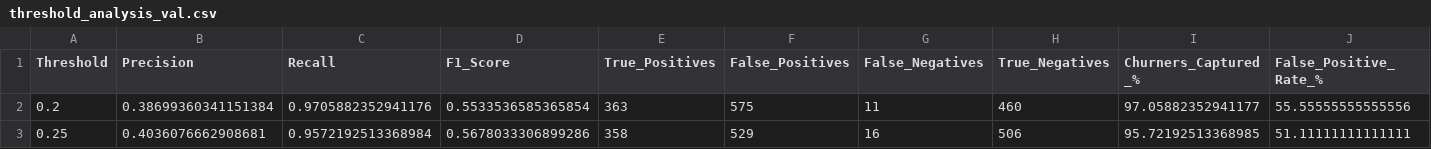
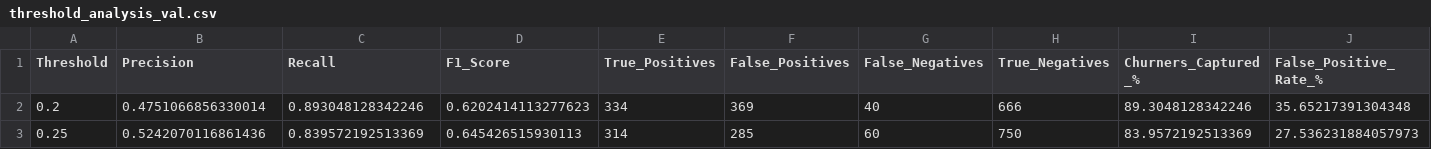
Before and after one commit to omarsurf/end-to-end-churn-ml, a CSV file: models/threshold_analysis_val.csv, drawn as a sheet; only a part is shown; the diff covers the shown part only; the diff names each change by its address in the sheet, - before the commit and + after, or states it on an @@ line.

```diff
--- a/models/threshold_analysis_val.csv
+++ b/models/threshold_analysis_val.csv
-B2 (Precision): 0.38699360341151384
+B2 (Precision): 0.4751066856330014
-C2 (Recall): 0.9705882352941176
+C2 (Recall): 0.893048128342246
-D2 (F1_Score): 0.5533536585365854
+D2 (F1_Score): 0.6202414113277623
-E2 (True_Positives): 363
+E2 (True_Positives): 334
-F2 (False_Positives): 575
+F2 (False_Positives): 369
-G2 (False_Negatives): 11
+G2 (False_Negatives): 40
-H2 (True_Negatives): 460
+H2 (True_Negatives): 666
-I2 (Churners_Captured_%): 97.05882352941177
+I2 (Churners_Captured_%): 89.3048128342246
-J2 (False_Positive_Rate_%): 55.55555555555556
+J2 (False_Positive_Rate_%): 35.65217391304348
-B3 (Precision): 0.4036076662908681
+B3 (Precision): 0.5242070116861436
-C3 (Recall): 0.9572192513368984
+C3 (Recall): 0.839572192513369
-D3 (F1_Score): 0.5678033306899286
+D3 (F1_Score): 0.645426515930113
-E3 (True_Positives): 358
+E3 (True_Positives): 314
-F3 (False_Positives): 529
+F3 (False_Positives): 285
-G3 (False_Negatives): 16
+G3 (False_Negatives): 60
-H3 (True_Negatives): 506
+H3 (True_Negatives): 750
-I3 (Churners_Captured_%): 95.72192513368985
+I3 (Churners_Captured_%): 83.9572192513369
-J3 (False_Positive_Rate_%): 51.11111111111111
+J3 (False_Positive_Rate_%): 27.536231884057973
```
Also changed, not shown: 150 edited cells elsewhere in this file, models/final_test_results.csv, 22 other files.
